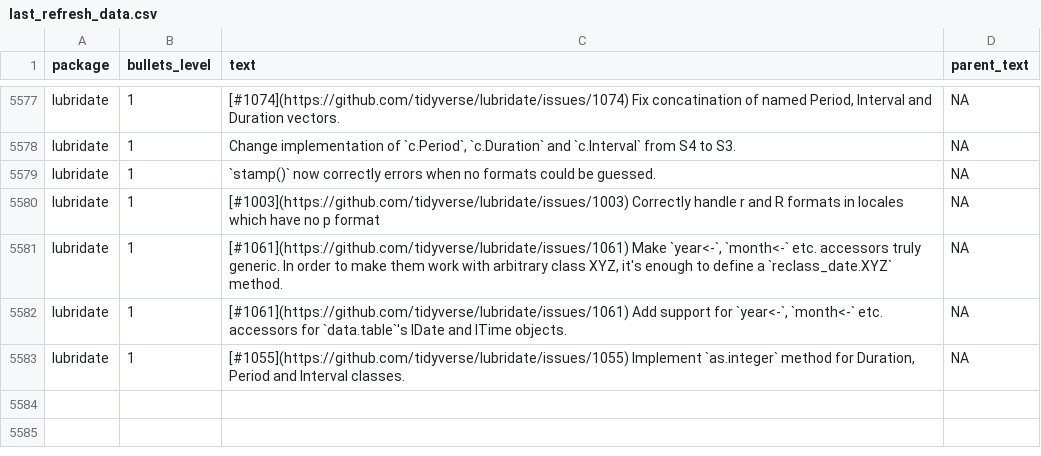
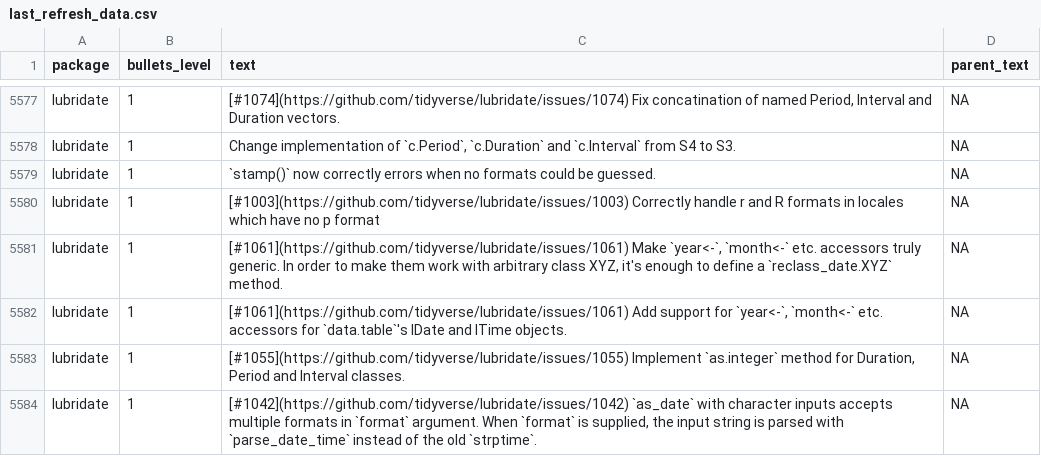
Before and after one commit to wurli/tidyverse-dev-bot, a CSV file: last_refresh_data.csv, drawn as a sheet; only a part is shown, gaps mark what is left out; the diff names each change by its address in the sheet, - before the commit and + after, or states it on an @@ line.

```diff
--- a/last_refresh_data.csv
+++ b/last_refresh_data.csv
+row 5584: lubridate | 1 | [#1042](https://github.com/tidyverse/lubridate/issues/1042) `as_date` with character inputs accepts multiple formats in `format` argument. When `format` is supplied, the input string is parsed with `parse_date_time` instead of the old `strptime`. | NA
```
Also changed, not shown: 3 other files.
